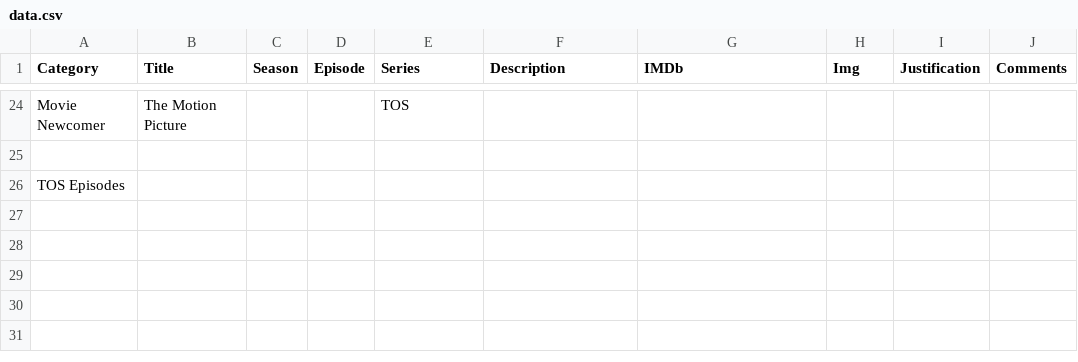
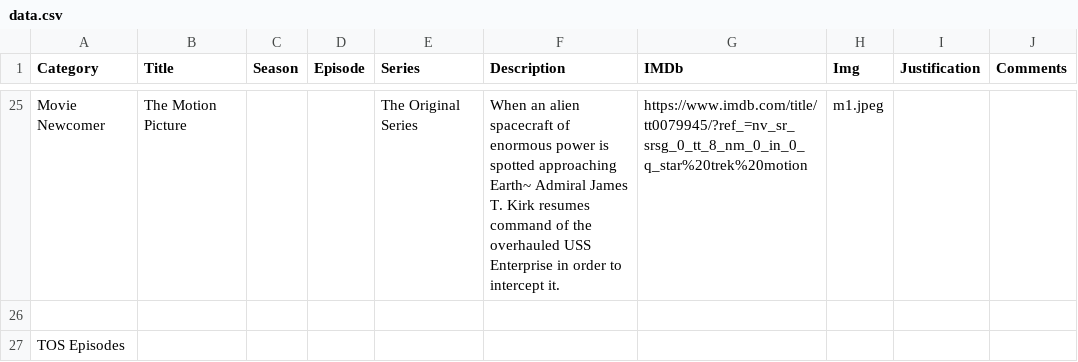
Before and after one commit to paullyp1701/startrek_recs, a CSV file: public/data/data.csv, drawn as a sheet; only a part is shown, gaps mark what is left out; addresses are those after the commit; the diff covers the shown part only; the diff names each change by its address in the sheet, - before the commit and + after, or states it on an @@ line.

```diff
--- a/public/data/data.csv
+++ b/public/data/data.csv
-E25 (Series): TOS
+E25 (Series): The Original Series
-F25 (Description): (empty)
+F25 (Description): When an alien spacecraft of enormous power is spotted approaching Earth~ Admiral James T. Kirk resumes command of the overhauled USS Enterprise in order to intercept it.
-G25 (IMDb): (empty)
+G25 (IMDb): https://www.imdb.com/title/tt0079945/?ref_=nv_sr_srsg_0_tt_8_nm_0_in_0_q_star%20trek%20motion
-H25 (Img): (empty)
+H25 (Img): m1.jpeg
```
Also changed, not shown: 5 added rows, 4 removed rows and 21 edited cells elsewhere in this file, 22 other files.
